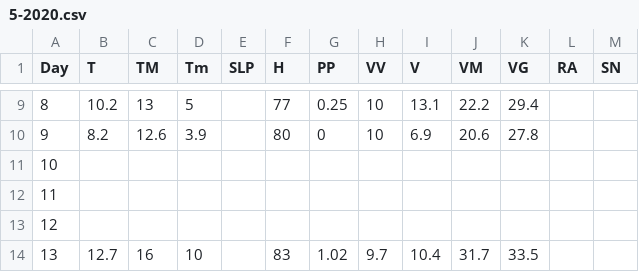
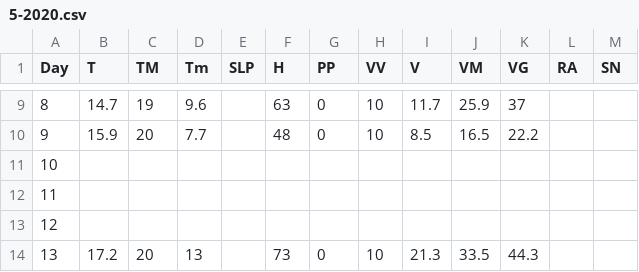
Before and after one commit to erolerdogan/AirQuality_in_Istanbul, a CSV file: data/5-2020.csv, drawn as a sheet; only a part is shown, gaps mark what is left out; the diff covers the shown part only; the diff names each change by its address in the sheet, - before the commit and + after, or states it on an @@ line.

```diff
--- a/data/5-2020.csv
+++ b/data/5-2020.csv
-B9 (T): 10.2
+B9 (T): 14.7
-C9 (TM): 13
+C9 (TM): 19
-D9 (Tm): 5
+D9 (Tm): 9.6
-F9 (H): 77
+F9 (H): 63
-G9 (PP): 0.25
+G9 (PP): 0
-I9 (V): 13.1
+I9 (V): 11.7
-J9 (VM): 22.2
+J9 (VM): 25.9
-K9 (VG): 29.4
+K9 (VG): 37
-B10 (T): 8.2
+B10 (T): 15.9
-C10 (TM): 12.6
+C10 (TM): 20
-D10 (Tm): 3.9
+D10 (Tm): 7.7
-F10 (H): 80
+F10 (H): 48
-I10 (V): 6.9
+I10 (V): 8.5
-J10 (VM): 20.6
+J10 (VM): 16.5
-K10 (VG): 27.8
+K10 (VG): 22.2
-B14 (T): 12.7
+B14 (T): 17.2
-C14 (TM): 16
+C14 (TM): 20
-D14 (Tm): 10
+D14 (Tm): 13
-F14 (H): 83
+F14 (H): 73
-G14 (PP): 1.02
+G14 (PP): 0
-H14 (VV): 9.7
+H14 (VV): 10
-I14 (V): 10.4
+I14 (V): 21.3
-J14 (VM): 31.7
+J14 (VM): 33.5
-K14 (VG): 33.5
+K14 (VG): 44.3
```
Also changed, not shown: 108 edited cells elsewhere in this file, data/1-2020.csv, data/2-2020.csv, 4 other files.
